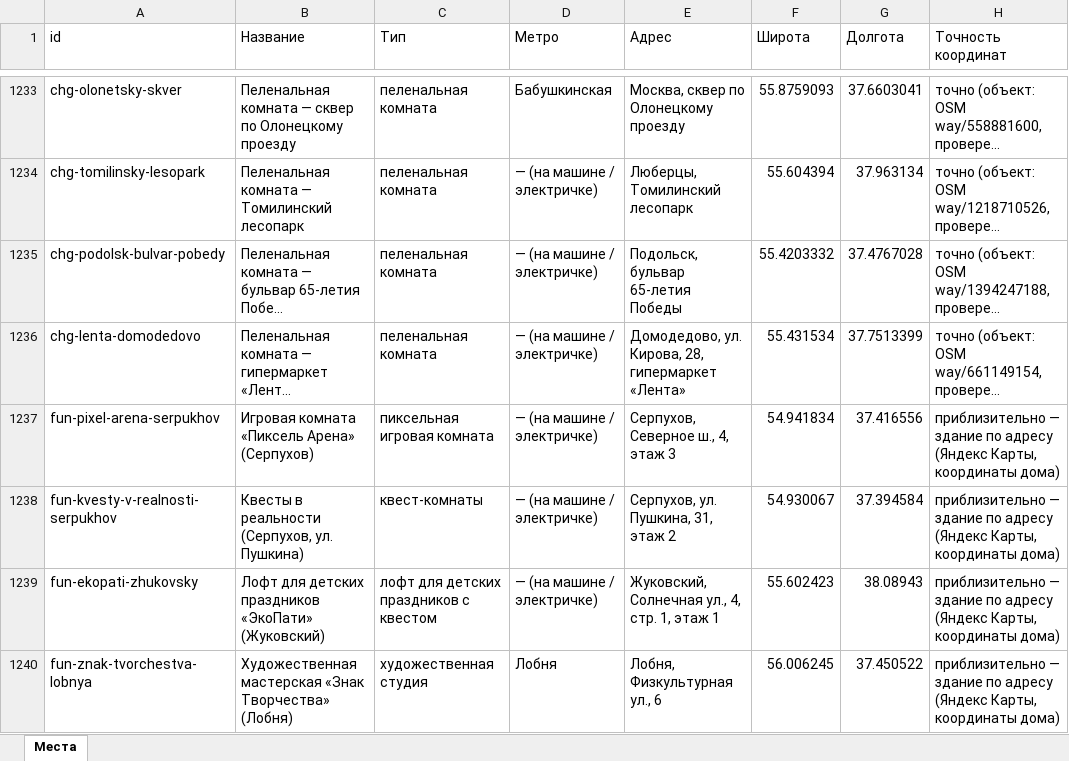
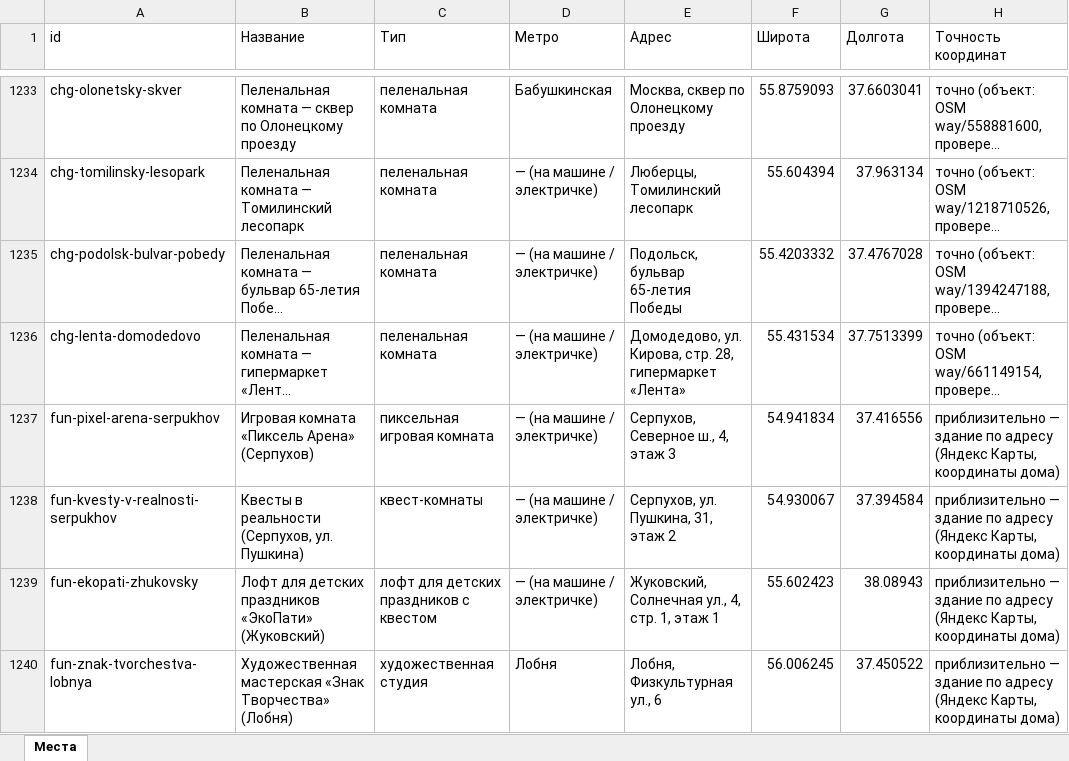
Before and after one commit to vadimsurov-apps/kudapoiti-data, an Excel workbook: data/parts/fun.xlsx, sheet Места, drawn as a sheet; only a part is shown, gaps mark what is left out; long unchanged cells end in …; values as stored, in another font and other column widths than the file's, no borders; the diff covers the shown part only; the diff names each change by its address in the sheet, - before the commit and + after, or states it on an @@ line.

```diff
--- a/data/parts/fun.xlsx (sheet Места)
+++ b/data/parts/fun.xlsx (sheet Места)
-E1236 (Адрес): …ул. Кирова, 28, гипермаркет…
+E1236 (Адрес): …ул. Кирова, стр. 28, гипермаркет…
```
Also changed, not shown: 6 edited cells elsewhere in this sheet, data/kuda-poiti-mesta.xlsx, data/parts/cafes.xlsx, 8 other files.
